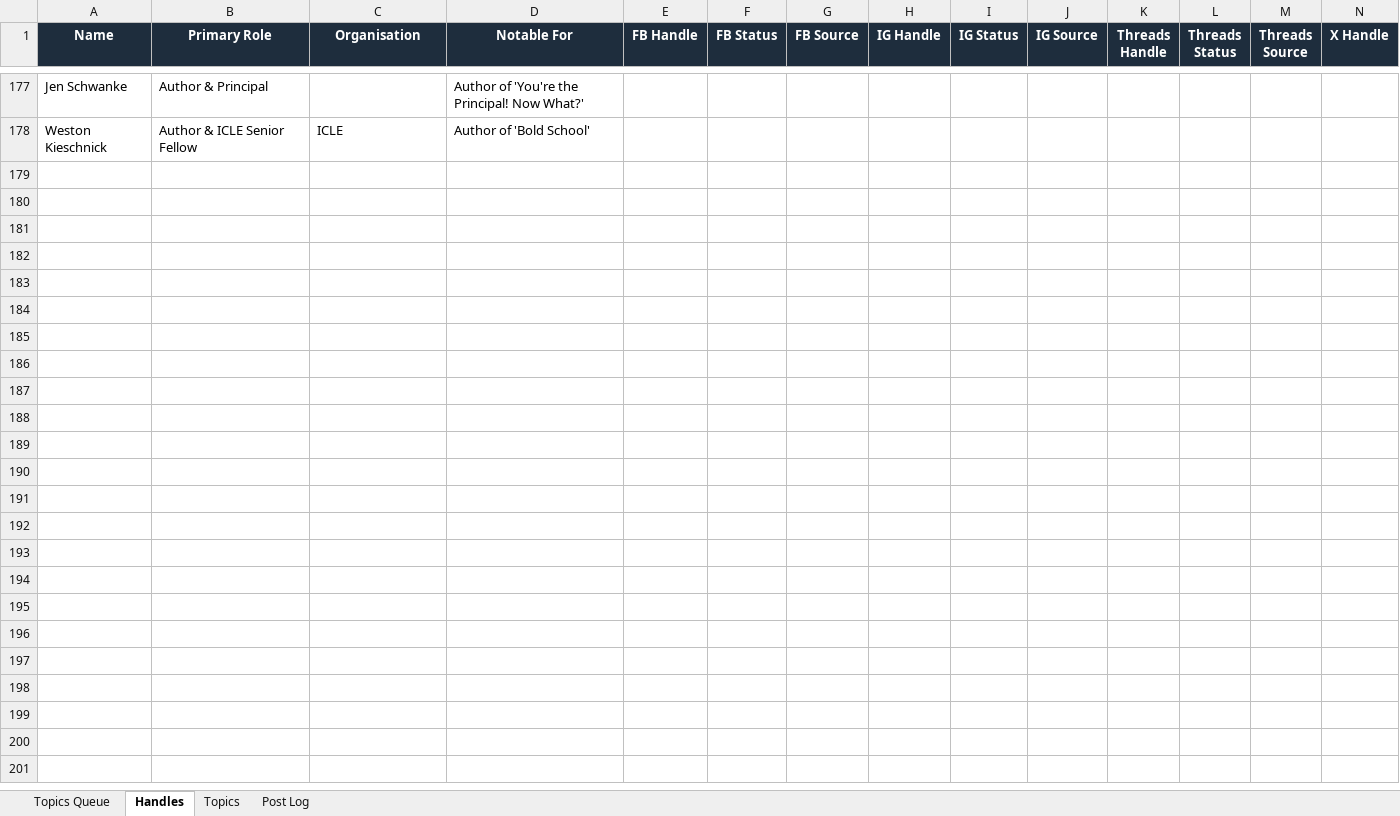
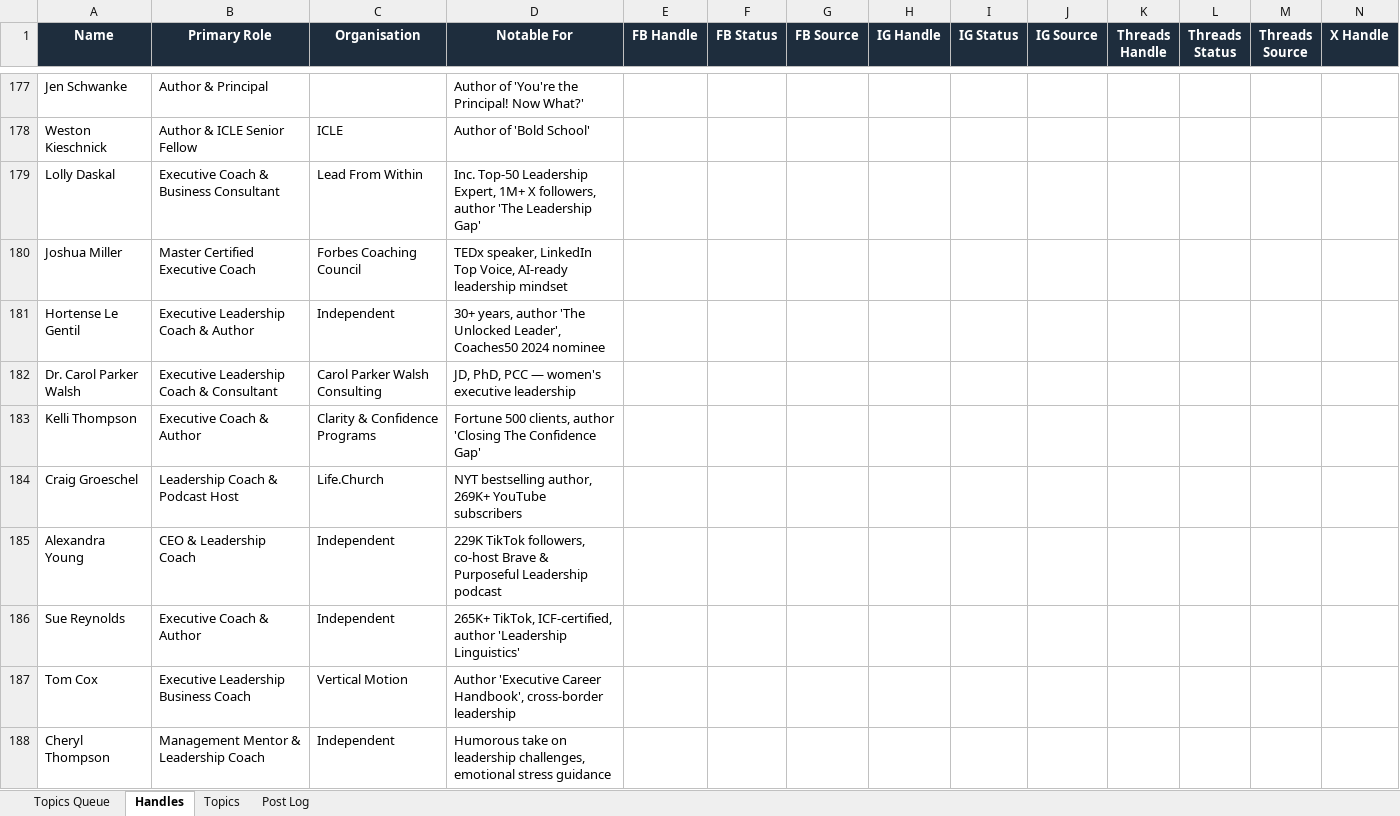
Before and after one commit to jonno-alt/social-images, an Excel workbook: data/handle-database.xlsx, sheet Handles, drawn as a sheet; only a part is shown, gaps mark what is left out; values as stored, in another font and other column widths than the file's, no borders; rows hold the shown columns only; the diff covers the shown part only; the diff names each change by its address in the sheet, - before the commit and + after, or states it on an @@ line.

Commit message:
Update handle database — Executive Coaching, Team Culture, Psych Safety Schools

```diff
--- a/data/handle-database.xlsx (sheet Handles)
+++ b/data/handle-database.xlsx (sheet Handles)
+row 179: Lolly Daskal | Executive Coach & Business Consultant | Lead From Within | Inc. Top-50 Leadership Expert, 1M+ X followers, author 'The Leadership Gap'
+row 180: Joshua Miller | Master Certified Executive Coach | Forbes Coaching Council | TEDx speaker, LinkedIn Top Voice, AI-ready leadership mindset
+row 181: Hortense Le Gentil | Executive Leadership Coach & Author | Independent | 30+ years, author 'The Unlocked Leader', Coaches50 2024 nominee
+row 182: Dr. Carol Parker Walsh | Executive Leadership Coach & Consultant | Carol Parker Walsh Consulting | JD, PhD, PCC — women's executive leadership
+row 183: Kelli Thompson | Executive Coach & Author | Clarity & Confidence Programs | Fortune 500 clients, author 'Closing The Confidence Gap'
+row 184: Craig Groeschel | Leadership Coach & Podcast Host | Life.Church | NYT bestselling author, 269K+ YouTube subscribers
+row 185: Alexandra Young | CEO & Leadership Coach | Independent | 229K TikTok followers, co-host Brave & Purposeful Leadership podcast
+row 186: Sue Reynolds | Executive Coach & Author | Independent | 265K+ TikTok, ICF-certified, author 'Leadership Linguistics'
+row 187: Tom Cox | Executive Leadership Business Coach | Vertical Motion | Author 'Executive Career Handbook', cross-border leadership
+row 188: Cheryl Thompson | Management Mentor & Leadership Coach | Independent | Humorous take on leadership challenges, emotional stress guidance
```
Also changed, not shown: 35 added rows elsewhere in this sheet, sheet Post Log, sheet Topics, sheet Topics Queue.
